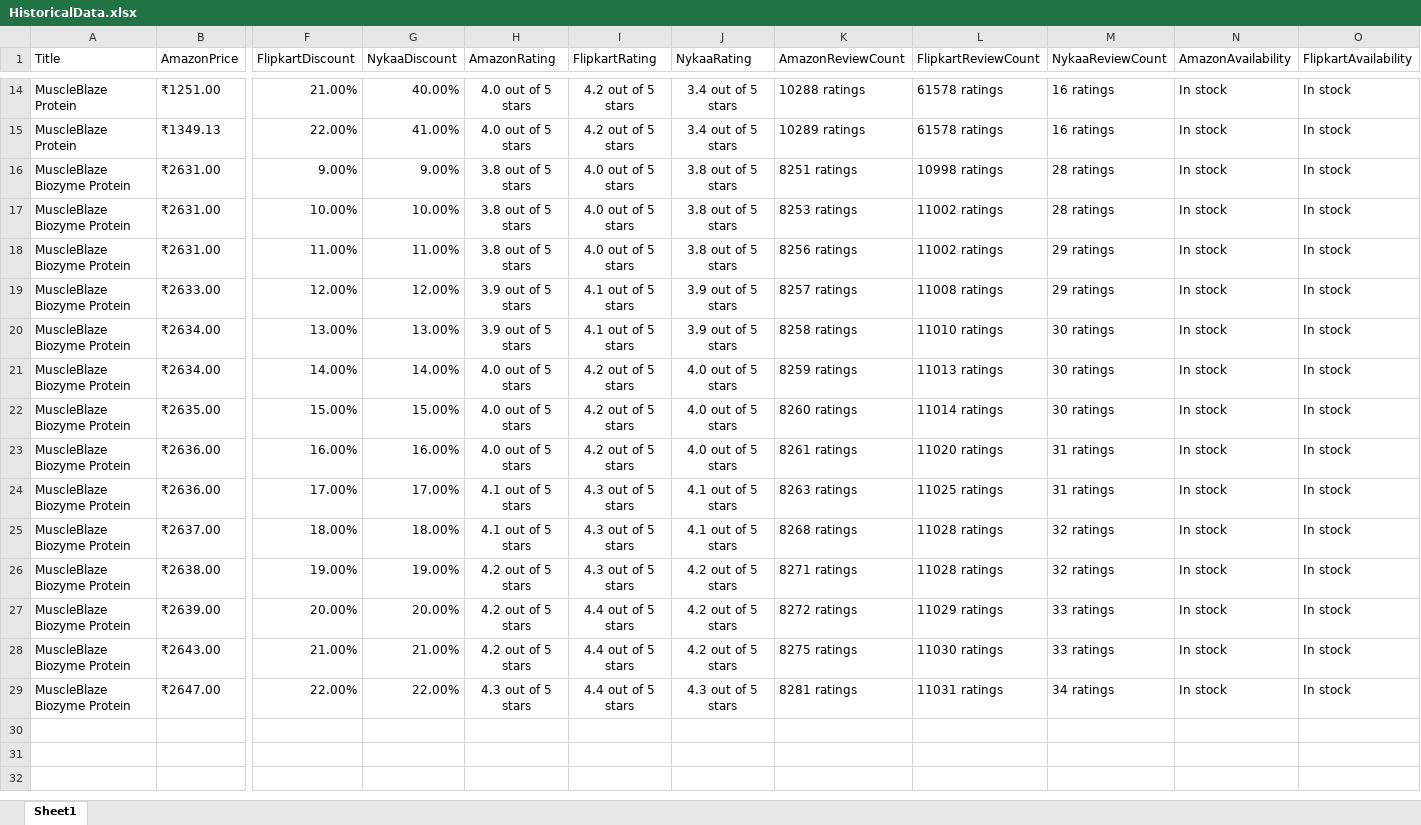
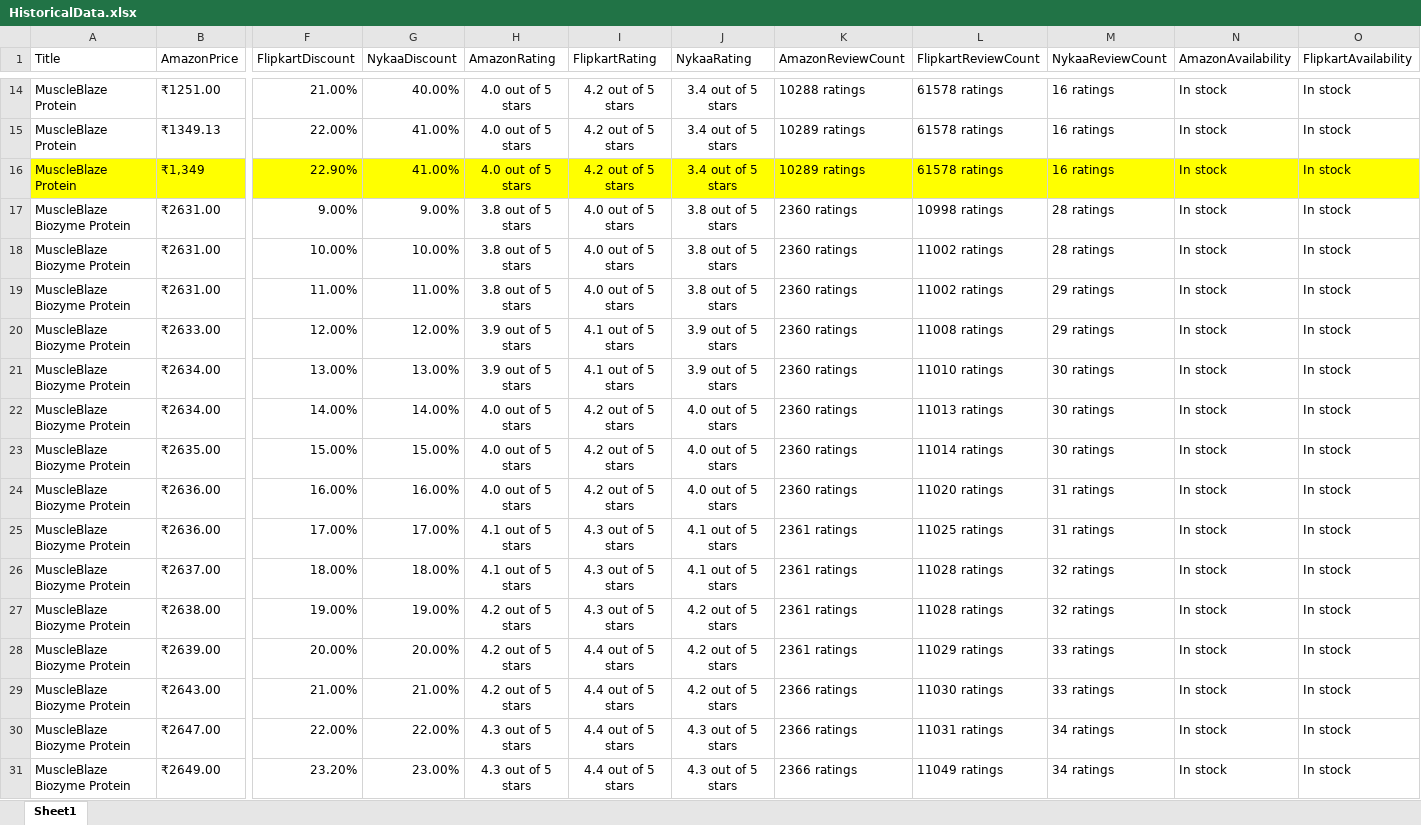
Before and after one commit to ishmeet-grayopusq/webScrappingAmazon, an Excel workbook: Data/HistoricalData.xlsx, sheet Sheet1, drawn as a sheet; only a part is shown, gaps mark what is left out; values as stored, in another font and other column widths than the file's, no borders; addresses are those after the commit; rows hold the shown columns only; the diff names each change by its address in the sheet, - before the commit and + after, or states it on an @@ line.

Commit message:
Updated historical data

```diff
--- a/Data/HistoricalData.xlsx (sheet Sheet1)
+++ b/Data/HistoricalData.xlsx (sheet Sheet1)
+row 16: MuscleBlaze Protein | ₹1,349 | 22.90% | 41.00% | 4.0 out of 5 stars | 4.2 out of 5 stars | 3.4 out of 5 stars | 10289 ratings | 61578 ratings | 16 ratings | In stock | In stock
-K17 (AmazonReviewCount): 8251 ratings
+K17 (AmazonReviewCount): 2360 ratings
-K18 (AmazonReviewCount): 8253 ratings
+K18 (AmazonReviewCount): 2360 ratings
-K19 (AmazonReviewCount): 8256 ratings
+K19 (AmazonReviewCount): 2360 ratings
-K20 (AmazonReviewCount): 8257 ratings
+K20 (AmazonReviewCount): 2360 ratings
-K21 (AmazonReviewCount): 8258 ratings
+K21 (AmazonReviewCount): 2360 ratings
-K22 (AmazonReviewCount): 8259 ratings
+K22 (AmazonReviewCount): 2360 ratings
-K23 (AmazonReviewCount): 8260 ratings
+K23 (AmazonReviewCount): 2360 ratings
-K24 (AmazonReviewCount): 8261 ratings
+K24 (AmazonReviewCount): 2360 ratings
-K25 (AmazonReviewCount): 8263 ratings
+K25 (AmazonReviewCount): 2361 ratings
-K26 (AmazonReviewCount): 8268 ratings
+K26 (AmazonReviewCount): 2361 ratings
-K27 (AmazonReviewCount): 8271 ratings
+K27 (AmazonReviewCount): 2361 ratings
-K28 (AmazonReviewCount): 8272 ratings
+K28 (AmazonReviewCount): 2361 ratings
-K29 (AmazonReviewCount): 8275 ratings
+K29 (AmazonReviewCount): 2366 ratings
-K30 (AmazonReviewCount): 8281 ratings
+K30 (AmazonReviewCount): 2366 ratings
+row 31: MuscleBlaze Biozyme Protein | ₹2649.00 | 23.20% | 23.00% | 4.3 out of 5 stars | 4.4 out of 5 stars | 4.3 out of 5 stars | 2366 ratings | 11049 ratings | 34 ratings | In stock | In stock
```
Also changed, not shown: formulas that keep their value, 1 other file.
